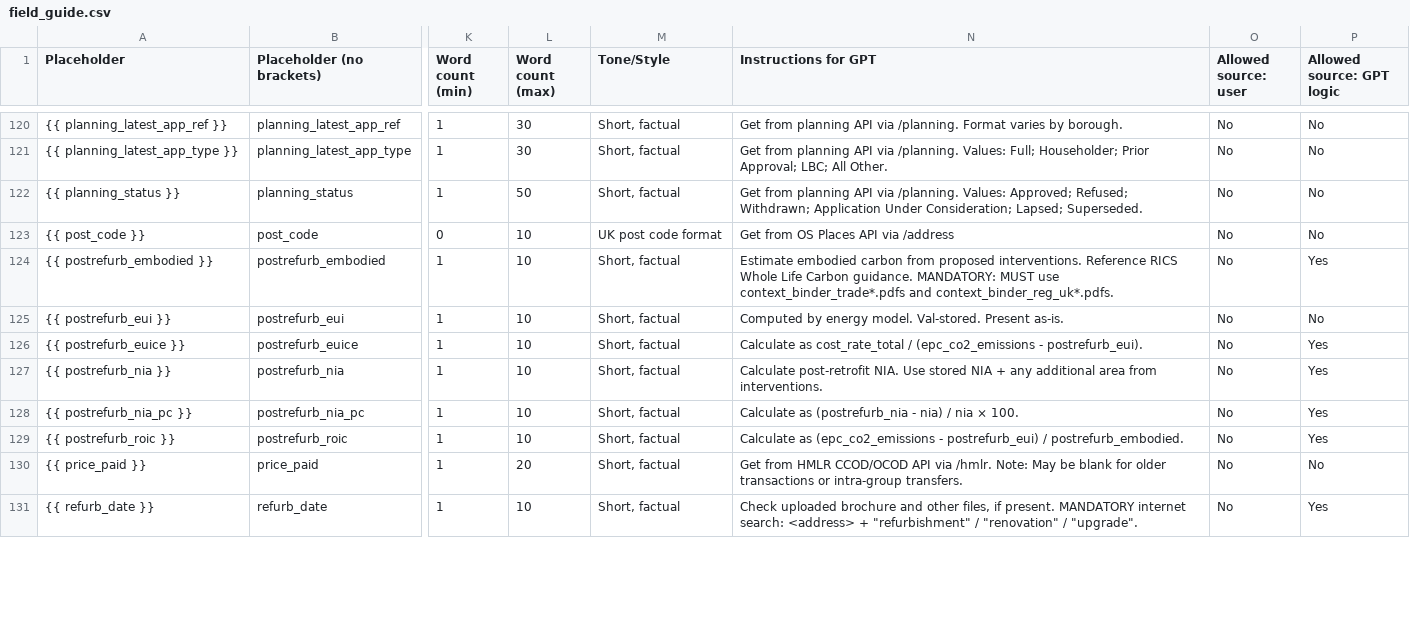
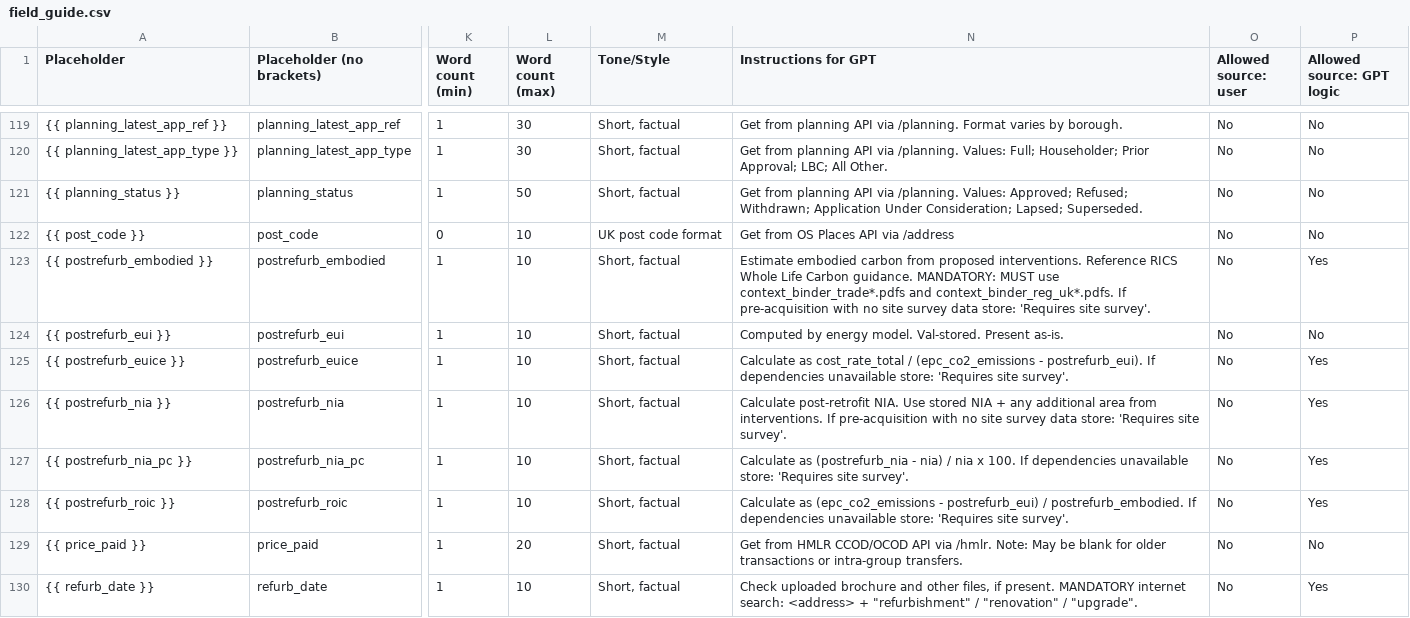
Before and after one commit to basildemeroutis/pipe, a CSV file: field_guide.csv, drawn as a sheet; only a part is shown, gaps mark what is left out; addresses are those after the commit; the diff covers the shown part only; the diff names each change by its address in the sheet, - before the commit and + after, or states it on an @@ line.

```diff
--- a/field_guide.csv
+++ b/field_guide.csv
-N123 (Instructions for GPT): …and context_binder_reg_uk*.pdfs.
+N123 (Instructions for GPT): …and context_binder_reg_uk*.pdfs. If pre-acquisition with no site survey data store: 'Requires site survey'.
-N125 (Instructions for GPT): …- postrefurb_eui).
+N125 (Instructions for GPT): …- postrefurb_eui). If dependencies unavailable store: 'Requires site survey'.
-N126 (Instructions for GPT): …from interventions.
+N126 (Instructions for GPT): …from interventions. If pre-acquisition with no site survey data store: 'Requires site survey'.
-N127 (Instructions for GPT): …/ nia × 100.
+N127 (Instructions for GPT): …/ nia x 100. If dependencies unavailable store: 'Requires site survey'.
-N128 (Instructions for GPT): …/ postrefurb_embodied.
+N128 (Instructions for GPT): …/ postrefurb_embodied. If dependencies unavailable store: 'Requires site survey'.
```
Also changed, not shown: 1 removed row and 7 edited cells elsewhere in this file.
